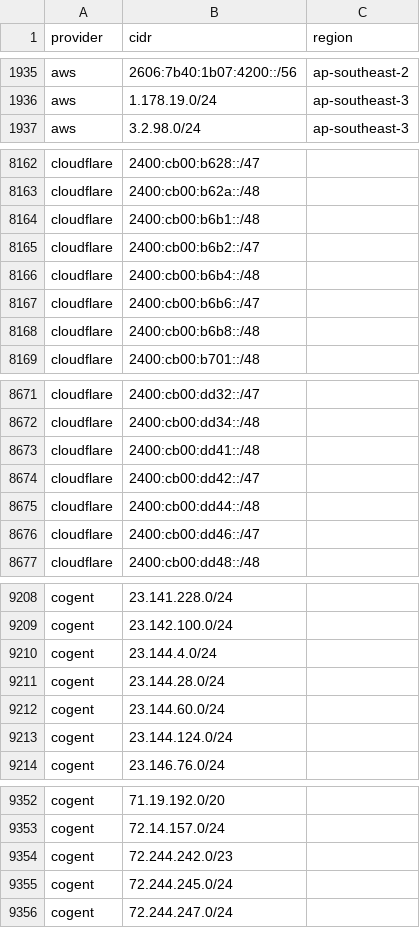
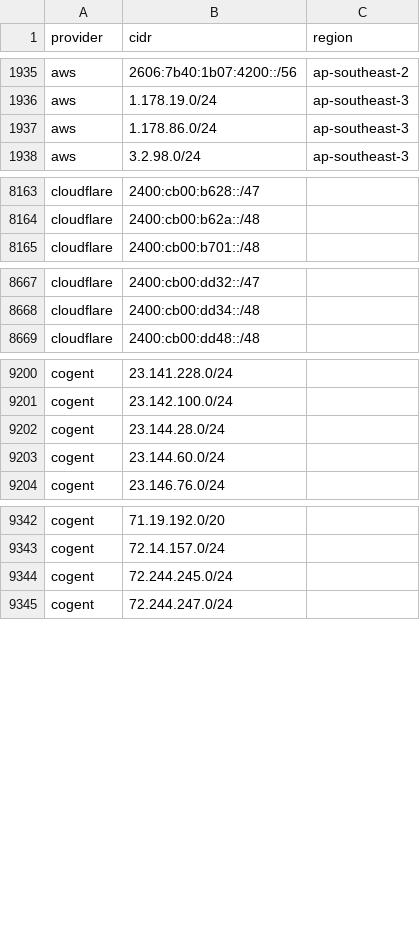
Before and after one commit to 123jjck/cdn-ip-ranges, a CSV file: all/all.csv, drawn as a sheet; only a part is shown, gaps mark what is left out; removed rows and columns are numbered as before the commit, all else as after; the diff covers the shown part only; the diff names each change by its address in the sheet, - before the commit and + after, or states it on an @@ line.

```diff
--- a/all/all.csv
+++ b/all/all.csv
+row 1937: aws | 1.178.86.0/24 | ap-southeast-3
-row 8164: cloudflare | 2400:cb00:b6b1::/48
-row 8165: cloudflare | 2400:cb00:b6b2::/47
-row 8166: cloudflare | 2400:cb00:b6b4::/48
-row 8167: cloudflare | 2400:cb00:b6b6::/47
-row 8168: cloudflare | 2400:cb00:b6b8::/48
-row 8673: cloudflare | 2400:cb00:dd41::/48
-row 8674: cloudflare | 2400:cb00:dd42::/47
-row 8675: cloudflare | 2400:cb00:dd44::/48
-row 8676: cloudflare | 2400:cb00:dd46::/47
-row 9210: cogent | 23.144.4.0/24
-row 9213: cogent | 23.144.124.0/24
-row 9354: cogent | 72.244.242.0/23
```
Also changed, not shown: 3 added rows, 4 removed rows and 4 edited cells elsewhere in this file, 52 other files.
